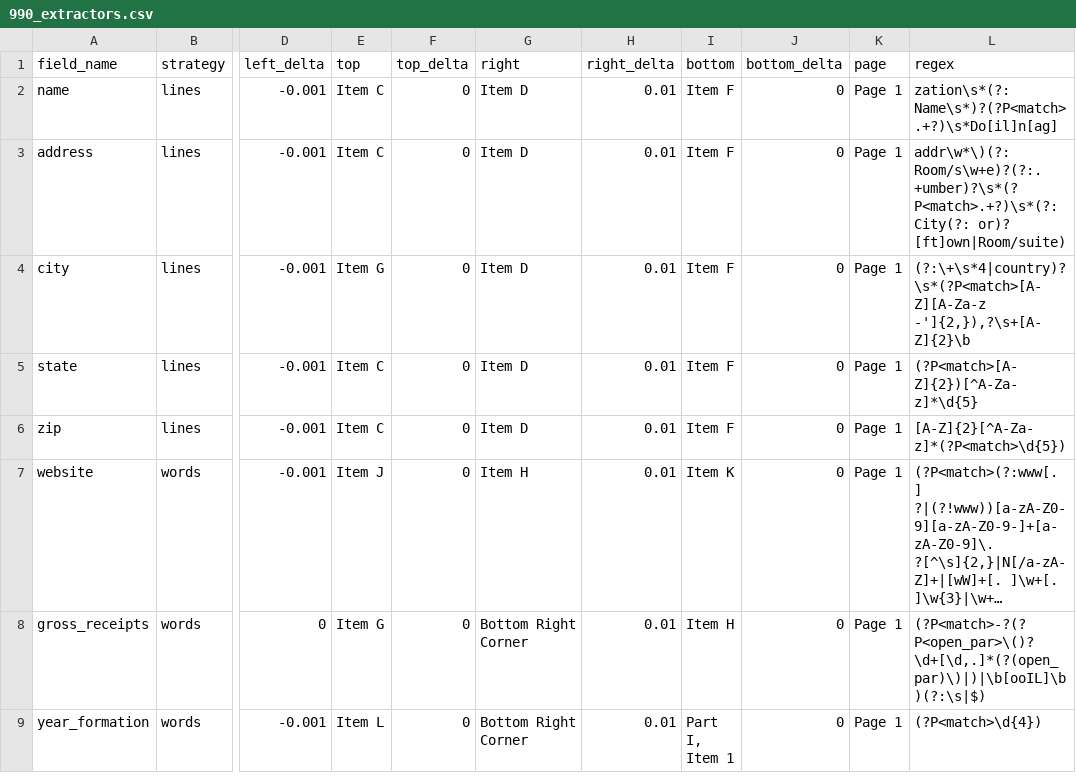
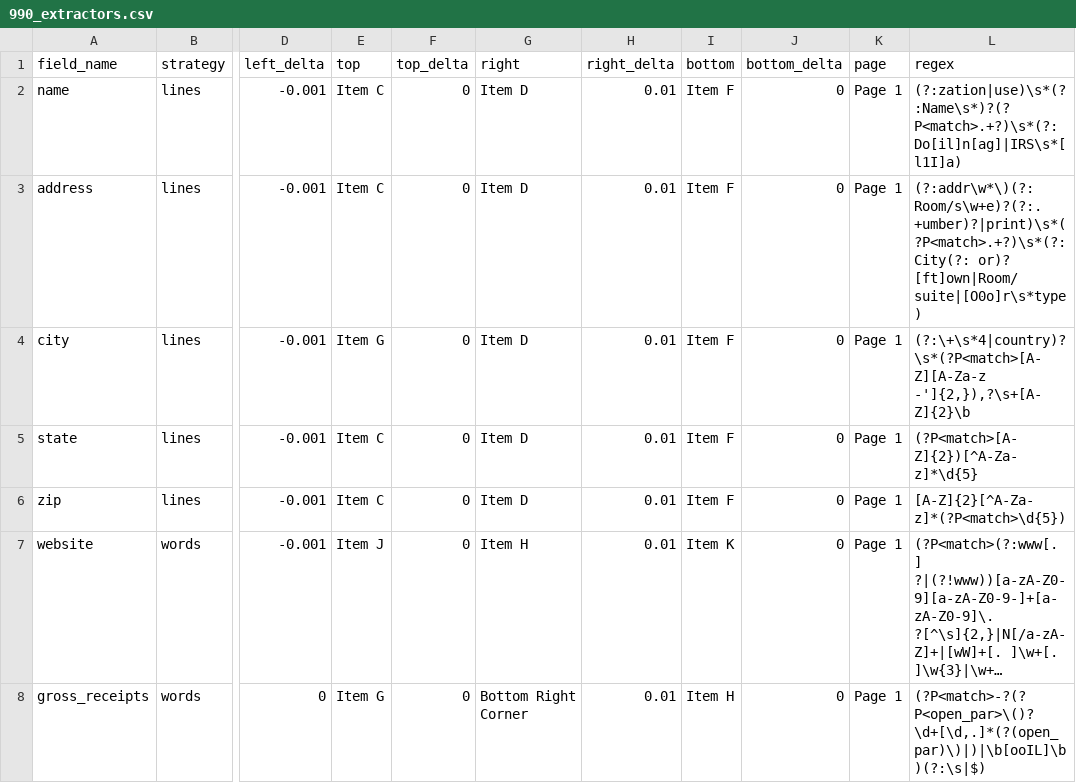
Before and after one commit to ethanscorey/parse_990_textract, a CSV file: parse_data/990_extractors.csv, drawn as a sheet; only a part is shown, gaps mark what is left out; the shorter side is filled out with more unchanged rows; long unchanged cells end in …; the diff names each change by its address in the sheet, - before the commit and + after, or states it on an @@ line.

Commit message:
Minor error fixes--changed form type detection, modified name and address extractors to try to extract unstructured versions, and fixed bug in word_clusters function

```diff
--- a/parse_data/990_extractors.csv
+++ b/parse_data/990_extractors.csv
-L2 (regex): zation\s*(?:Name\s*)?(?P<match>.+?)\s*Do[il]n[ag]
+L2 (regex): (?:zation|use)\s*(?:Name\s*)?(?P<match>.+?)\s*(?:Do[il]n[ag]|IRS\s*[l1I]a)
-L3 (regex): addr\w*\)(?: Room/s\w+e)?(?:.+umber)?\s*(?P<match>.+?)\s*(?:City(?: or)? [ft]own|Room/suite)
+L3 (regex): (?:addr\w*\)(?: Room/s\w+e)?(?:.+umber)?|print)\s*(?P<match>.+?)\s*(?:City(?: or)? [ft]own|Room/suite|[O0o]r\s*type)
```
Also changed, not shown: 12 other files.
